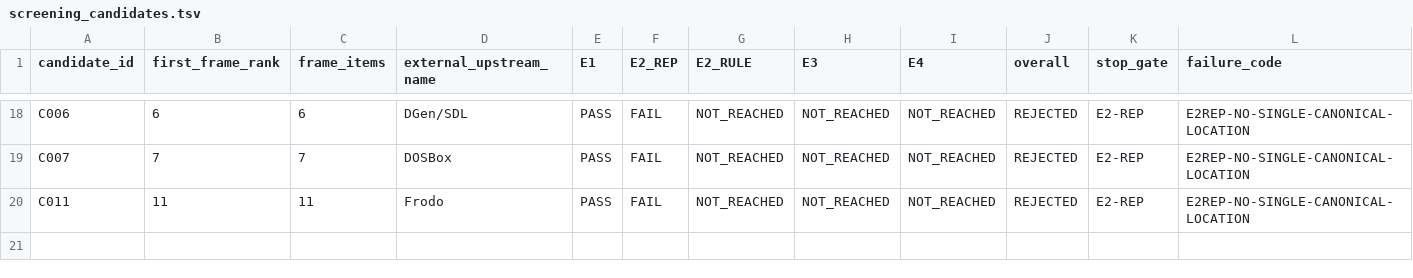
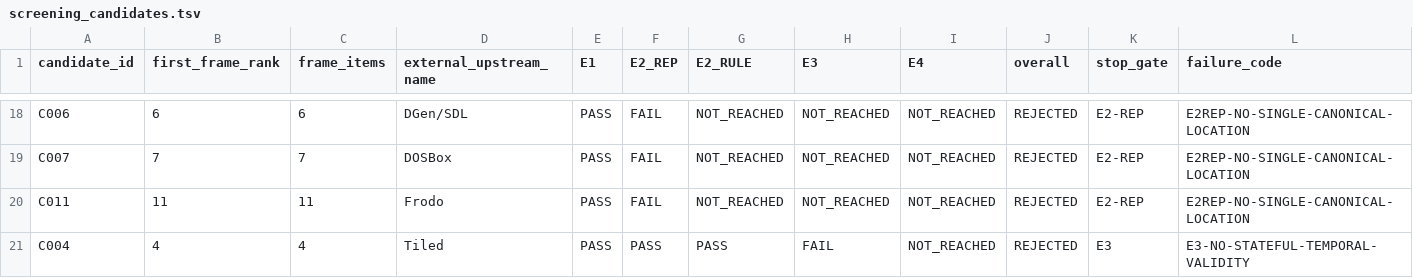
Before and after one commit to rohhj01-droid/red-team-spike, a TSV file: phase3_5/screening_candidates.tsv, drawn as a sheet; only a part is shown, gaps mark what is left out; rows hold the shown columns only; the diff names each change by its address in the sheet, - before the commit and + after, or states it on an @@ line.

Commit message:
Phase 3.5 screening: C004 (Tiled) REJECTED at E3; QA-07 records an instrument caught before use
Batch 4-13 continues. All seven E2-REP passers cleared E2-RULE: each
designates documentation, a test suite, or both, and the sealed
criterion admits documentation and tests stating expected validity as
evidence that at least one validity requirement can be determined
without inventing it.

C004 (editors/tiled) then failed E3. Its designated documentation index
exposes automapping, export, preferences, interface settings and a
scripting API reference, with no topic covering state over time; the
validity questions the project documents concern map and tileset
structure, i.e. properties of a static artifact. E3 asks for a
stateful/temporal validity question, and structural file-format
validity does not supply one. E4 is NOT_REACHED under first-fail stop.

QA-07 logs an instrument error caught before it produced any verdict.
The E3 check for ranks 5, 8, 10 and 12 was grepping GitHub
directory-listing pages and a wiki index rather than the documentation
they point at, so its counts ("timing" 2, "sync" 1) could as easily
come from file names as from documented requirements. This is QA-04
repeating one gate later. No verdict was taken from it.

Where a genuine documentation surface was read the signal is
qualitatively different and was used: mednafen's documentation covers
save states, netplay, movie recording and rewind; fceux's covers movie
recording; Tiled's covers none of that class.

Ranks 5, 8, 10, 12 therefore remain in flight at E3, awaiting their
actual documentation rather than their repository structure. Recorded
consequence: E3 and E4 cost substantially more per item than the
earlier gates, since neither can be settled from index pages.

```diff
--- a/phase3_5/screening_candidates.tsv
+++ b/phase3_5/screening_candidates.tsv
+row 21: C004 | 4 | 4 | Tiled | PASS | PASS | PASS | FAIL | NOT_REACHED | REJECTED | E3 | E3-NO-STATEFUL-TEMPORAL-VALIDITY
```
Also changed, not shown: phase3_5/screening_frame_items.tsv, 2 other files.
